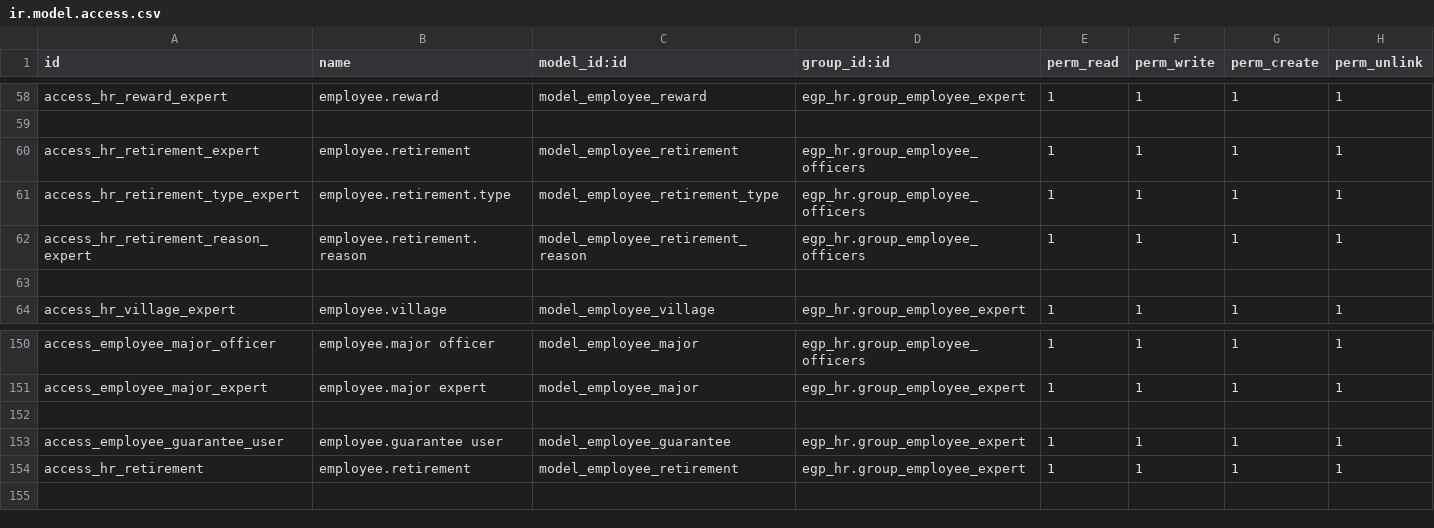
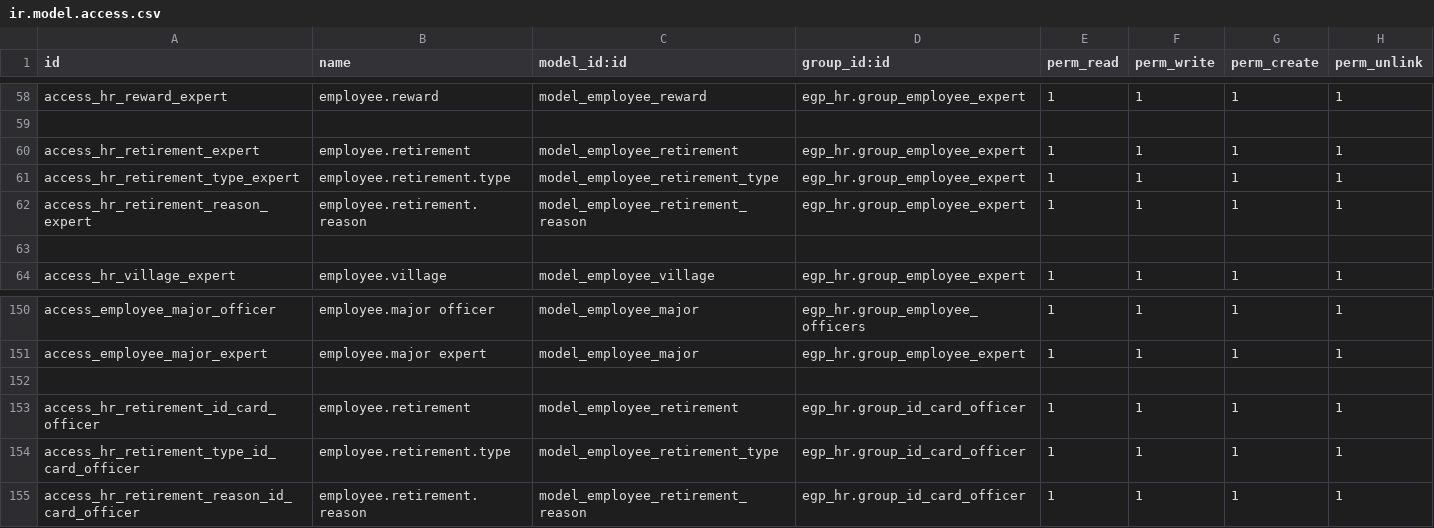
Before and after one commit to Nasratullah-Shafiq/court_hr, a CSV file: security/ir.model.access.csv, drawn as a sheet; only a part is shown, gaps mark what is left out.

Commit message:
new changes

```diff
--- a/security/ir.model.access.csv
+++ b/security/ir.model.access.csv
@@ -59,5 +59,5 @@ access_hr_reward_expert,employee.reward,model_employee_reward,egp_hr.group_emplo
 
-access_hr_retirement_expert,employee.retirement,model_employee_retirement,egp_hr.group_employee_officers,1,1,1,1
-access_hr_retirement_type_expert,employee.retirement.type,model_employee_retirement_type,egp_hr.group_employee_officers,1,1,1,1
-access_hr_retirement_reason_expert,employee.retirement.reason,model_employee_retirement_reason,egp_hr.group_employee_officers,1,1,1,1
+access_hr_retirement_expert,employee.retirement,model_employee_retirement,egp_hr.group_employee_expert,1,1,1,1
+access_hr_retirement_type_expert,employee.retirement.type,model_employee_retirement_type,egp_hr.group_employee_expert,1,1,1,1
+access_hr_retirement_reason_expert,employee.retirement.reason,model_employee_retirement_reason,egp_hr.group_employee_expert,1,1,1,1
 
@@ -152,3 +152,4 @@ access_employee_major_expert,employee.major expert,model_employee_major,egp_hr.g
 
-access_employee_guarantee_user,employee.guarantee user,model_employee_guarantee,egp_hr.group_employee_expert,1,1,1,1
-access_hr_retirement,employee.retirement,model_employee_retirement,egp_hr.group_employee_expert,1,1,1,1
+access_hr_retirement_id_card_officer,employee.retirement,model_employee_retirement,egp_hr.group_id_card_officer,1,1,1,1
+access_hr_retirement_type_id_card_officer,employee.retirement.type,model_employee_retirement_type,egp_hr.group_id_card_officer,1,1,1,1
+access_hr_retirement_reason_id_card_officer,employee.retirement.reason,model_employee_retirement_reason,egp_hr.group_id_card_officer,1,1,1,1
```
